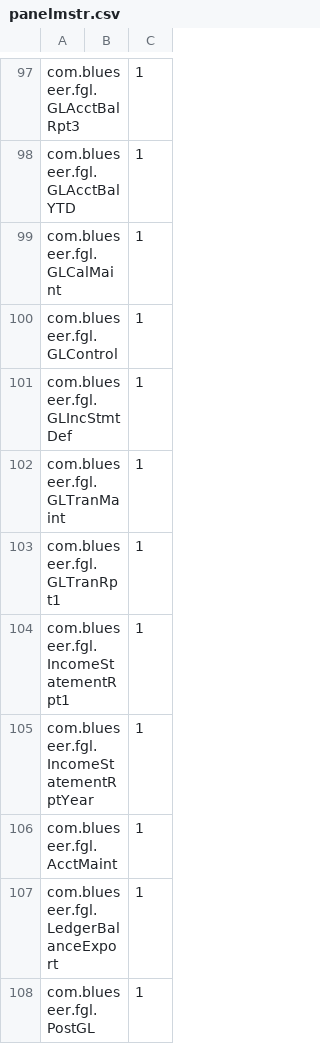
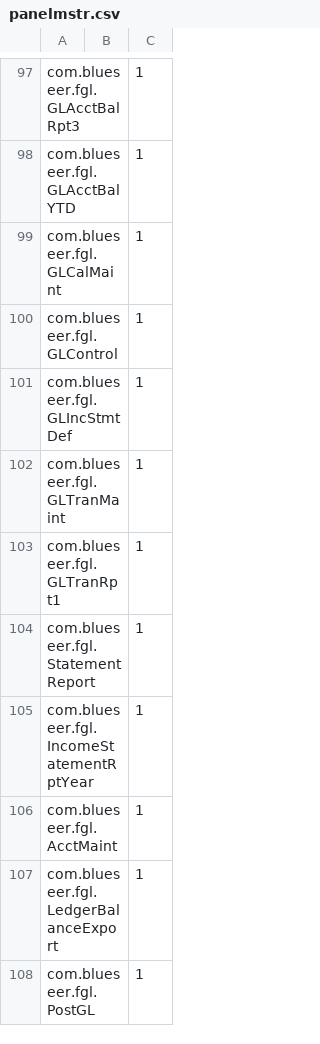
Before and after one commit to karandhot/blueseer, a CSV file: sf/data/en/panelmstr.csv, drawn as a sheet; only a part is shown, gaps mark what is left out.

```diff
--- a/sf/data/en/panelmstr.csv
+++ b/sf/data/en/panelmstr.csv
@@ -103,3 +103,3 @@ com.blueseer.fgl.GLTranMaint,,1
 com.blueseer.fgl.GLTranRpt1,,1
-com.blueseer.fgl.IncomeStatementRpt1,,1
+com.blueseer.fgl.StatementReport,,1
 com.blueseer.fgl.IncomeStatementRptYear,,1
```
Also changed, not shown: sf/data/en/glicdef.csv, sf/data/en/menumstr.csv, 17 other files.
